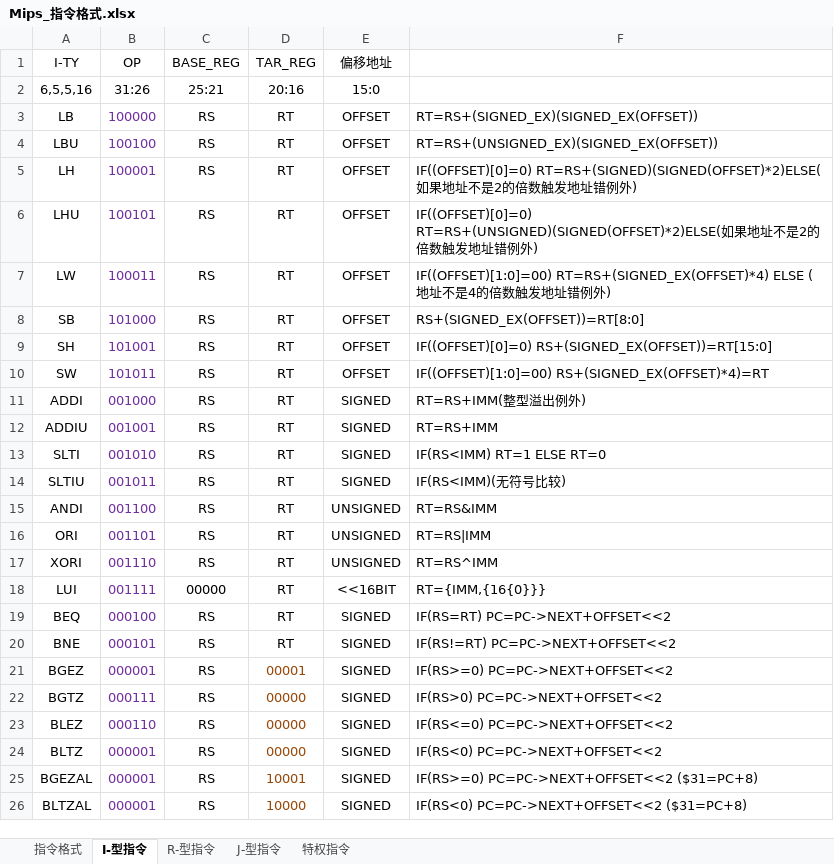
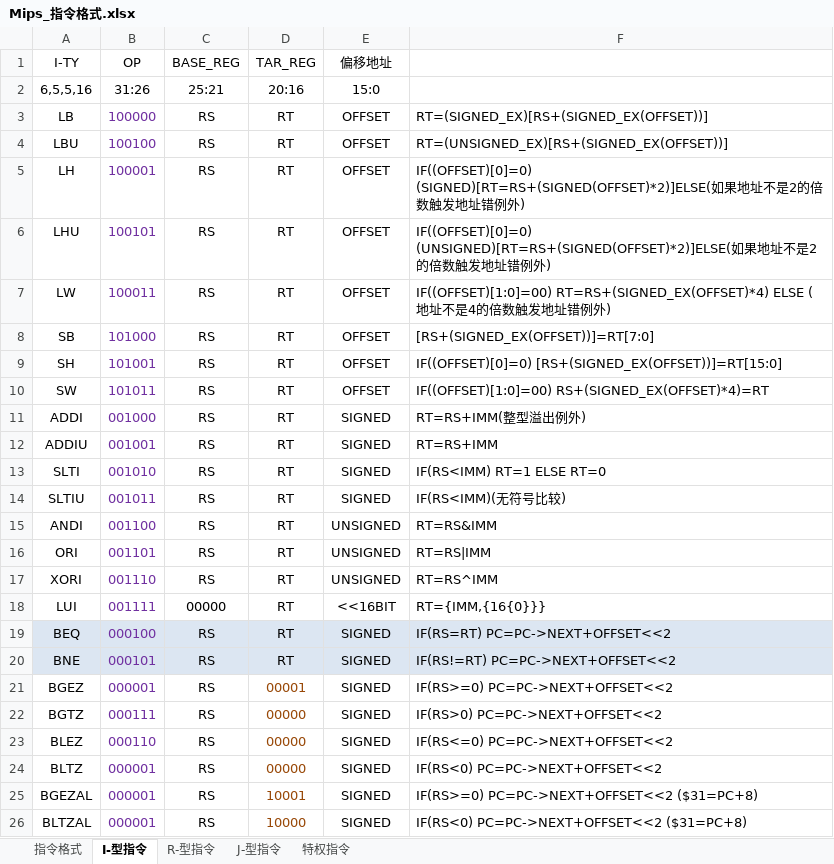
Before and after one commit to Jsmave/mips2, an Excel workbook: Mips_指令格式.xlsx, sheet I-型指令, drawn as a sheet; values as stored, in another font and other column widths than the file's, no borders; the diff names each change by its address in the sheet, - before the commit and + after, or states it on an @@ line.

```diff
--- a/Mips_指令格式.xlsx (sheet I-型指令)
+++ b/Mips_指令格式.xlsx (sheet I-型指令)
-F3: RT=RS+(SIGNED_EX)(SIGNED_EX(OFFSET))
+F3: RT=(SIGNED_EX)[RS+(SIGNED_EX(OFFSET))]
-F4: RT=RS+(UNSIGNED_EX)(SIGNED_EX(OFFSET))
+F4: RT=(UNSIGNED_EX)[RS+(SIGNED_EX(OFFSET))]
-F5: IF((OFFSET)[0]=0) RT=RS+(SIGNED)(SIGNED(OFFSET)*2)ELSE(如果…
+F5: IF((OFFSET)[0]=0) (SIGNED)[RT=RS+(SIGNED(OFFSET)*2)]ELSE(如果…
-F6: IF((OFFSET)[0]=0) RT=RS+(UNSIGNED)(SIGNED(OFFSET)*2)ELSE(如果…
+F6: IF((OFFSET)[0]=0) (UNSIGNED)[RT=RS+(SIGNED(OFFSET)*2)]ELSE(如果…
-F8: RS+(SIGNED_EX(OFFSET))=RT[8:0]
+F8: [RS+(SIGNED_EX(OFFSET))]=RT[7:0]
-F9: IF((OFFSET)[0]=0) RS+(SIGNED_EX(OFFSET))=RT[15:0]
+F9: IF((OFFSET)[0]=0) [RS+(SIGNED_EX(OFFSET))]=RT[15:0]
-A19:F20 fill: none
+A19:F20 fill: #DCE6F2
```
Also changed, not shown: sheet R-型指令, 48 other files.
